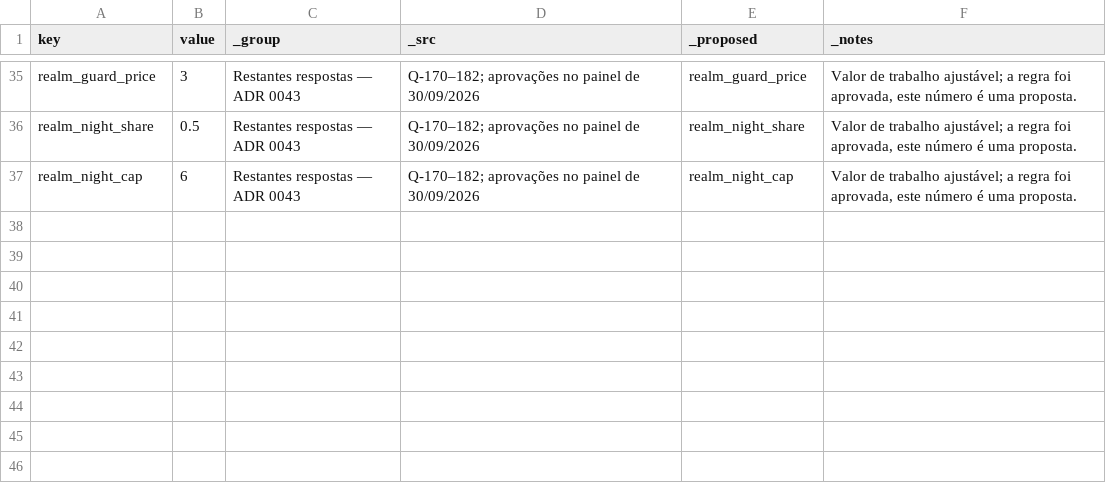
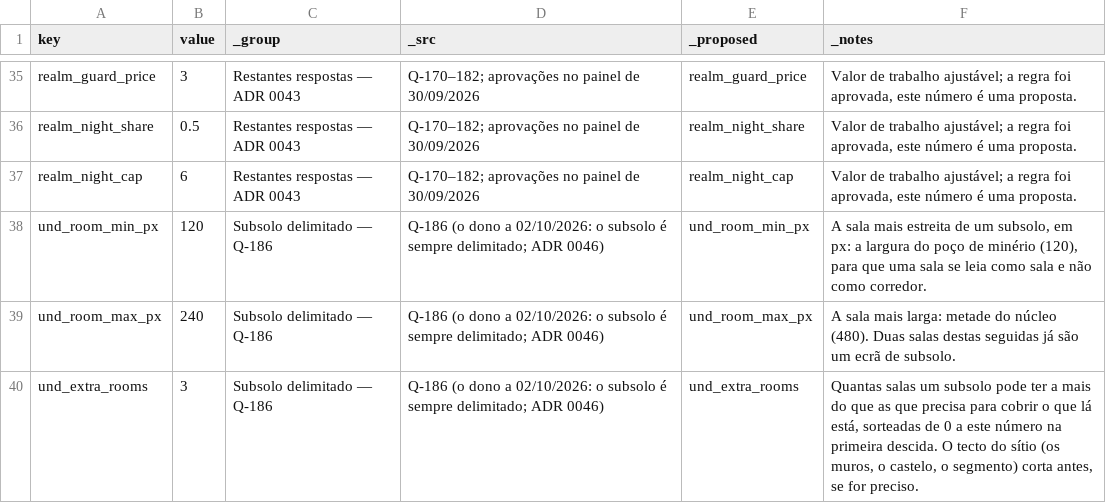
Before and after one commit to henriquecoding/empire, a CSV file: data/source/rules.csv, drawn as a sheet; only a part is shown, gaps mark what is left out.

```diff
--- a/data/source/rules.csv
+++ b/data/source/rules.csv
@@ -37 +37,4 @@ realm_night_share,0.5,Restantes respostas — ADR 0043,Q-170–182; aprovações
 realm_night_cap,6,Restantes respostas — ADR 0043,Q-170–182; aprovações no painel de 30/09/2026,realm_night_cap,"Valor de trabalho ajustável; a regra foi aprovada, este número é uma proposta."
+und_room_min_px,120,Subsolo delimitado — Q-186,Q-186 (o dono a 02/10/2026: o subsolo é sempre delimitado; ADR 0046),und_room_min_px,"A sala mais estreita de um subsolo, em px: a largura do poço de minério (120), para que uma sala se leia como sala e não como corredor."
+und_room_max_px,240,Subsolo delimitado — Q-186,Q-186 (o dono a 02/10/2026: o subsolo é sempre delimitado; ADR 0046),und_room_max_px,A sala mais larga: metade do núcleo (480). Duas salas destas seguidas já são um ecrã de subsolo.
+und_extra_rooms,3,Subsolo delimitado — Q-186,Q-186 (o dono a 02/10/2026: o subsolo é sempre delimitado; ADR 0046),und_extra_rooms,"Quantas salas um subsolo pode ter a mais do que as que precisa para cobrir o que lá está, sorteadas de 0 a este número na primeira descida. O tecto do sítio (os muros, o castelo, o segmento) corta antes, se for preciso."
```
Also changed, not shown: 45 other files.
